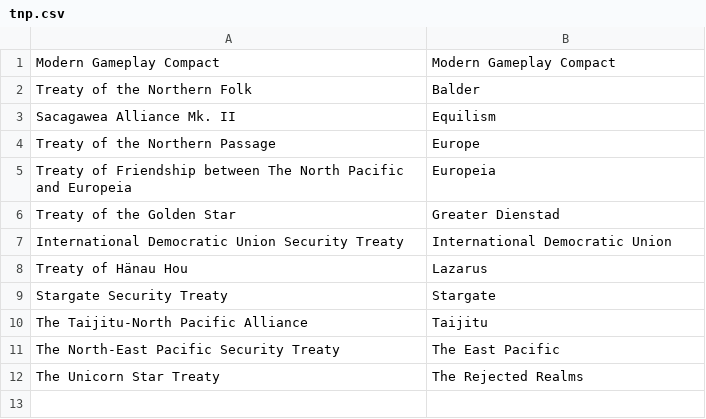
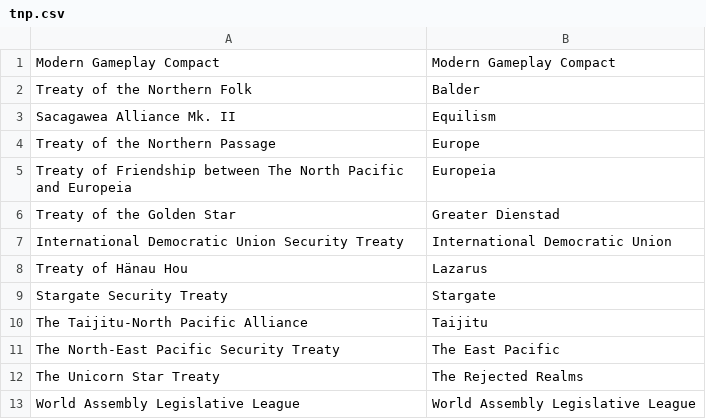
Before and after one commit to Merethin/TreatyWeb, a CSV file: data/tnp.csv, drawn as a sheet; the diff names each change by its address in the sheet, - before the commit and + after, or states it on an @@ line.

```diff
--- a/data/tnp.csv
+++ b/data/tnp.csv
+row 13: World Assembly Legislative League | World Assembly Legislative League
```
Also changed, not shown: index.csv, 2 other files.
